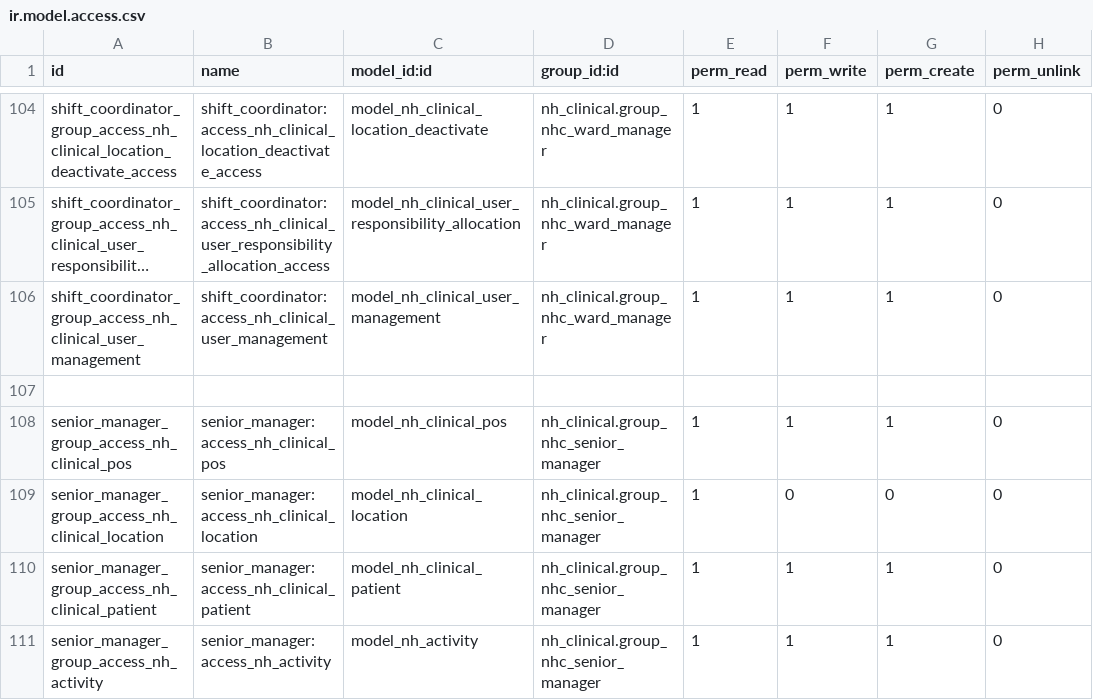
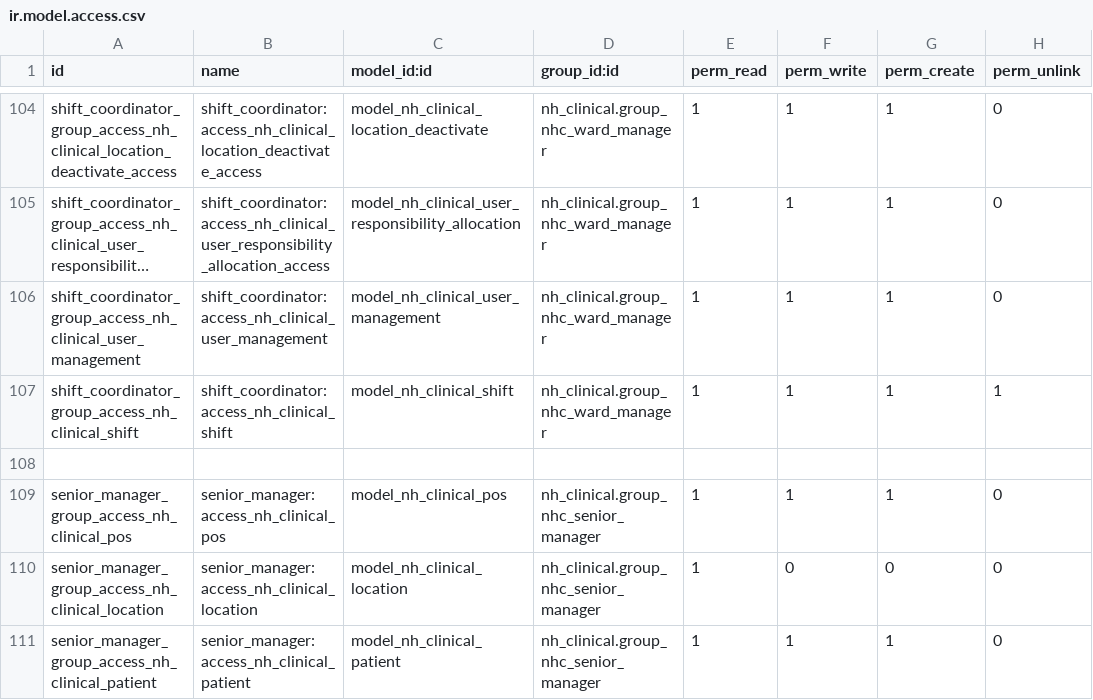
Before and after one commit to openeobs/nhclinical, a CSV file: nh_clinical/security/ir.model.access.csv, drawn as a sheet; only a part is shown, gaps mark what is left out; the shorter side is filled out with more unchanged rows; long unchanged cells end in …; the diff names each change by its address in the sheet, - before the commit and + after, or states it on an @@ line.

Commit message:
Fixed part of EOBS-546.
Unallocated users now correctly appear in the 'Nuring Staff on shift' field.

```diff
--- a/nh_clinical/security/ir.model.access.csv
+++ b/nh_clinical/security/ir.model.access.csv
+row 107: shift_coordinator_group_access_nh_clinical_shift | shift_coordinator:access_nh_clinical_shift | model_nh_clinical_shift | nh_clinical.group_nhc_ward_manager | 1 | 1 | 1 | 1
```
Also changed, not shown: 4 other files.
